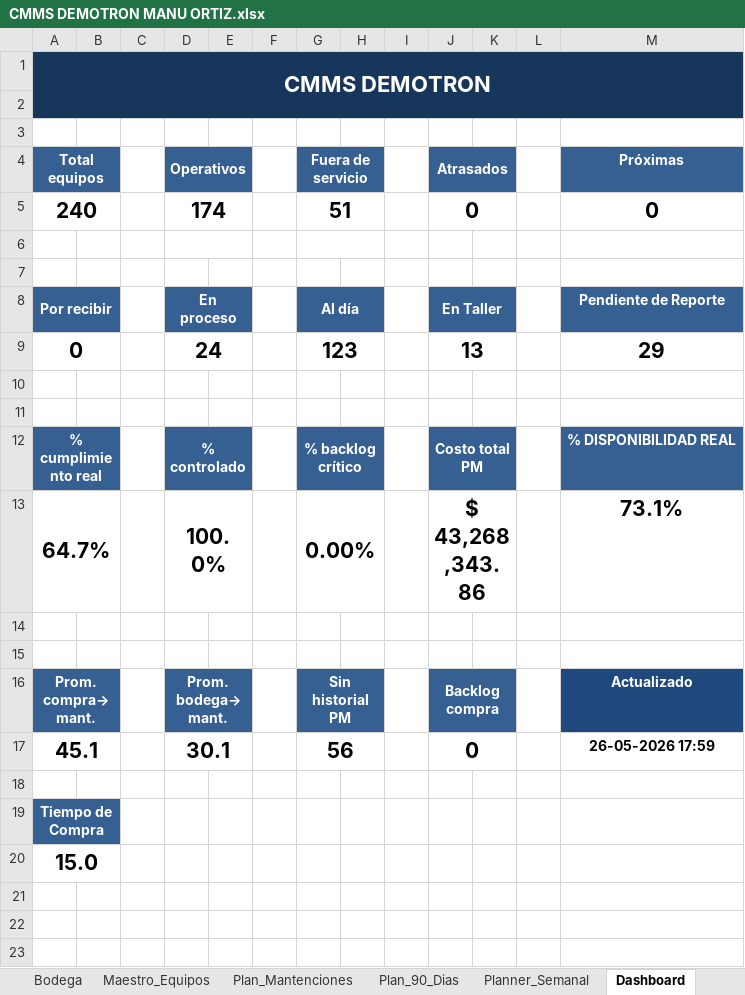
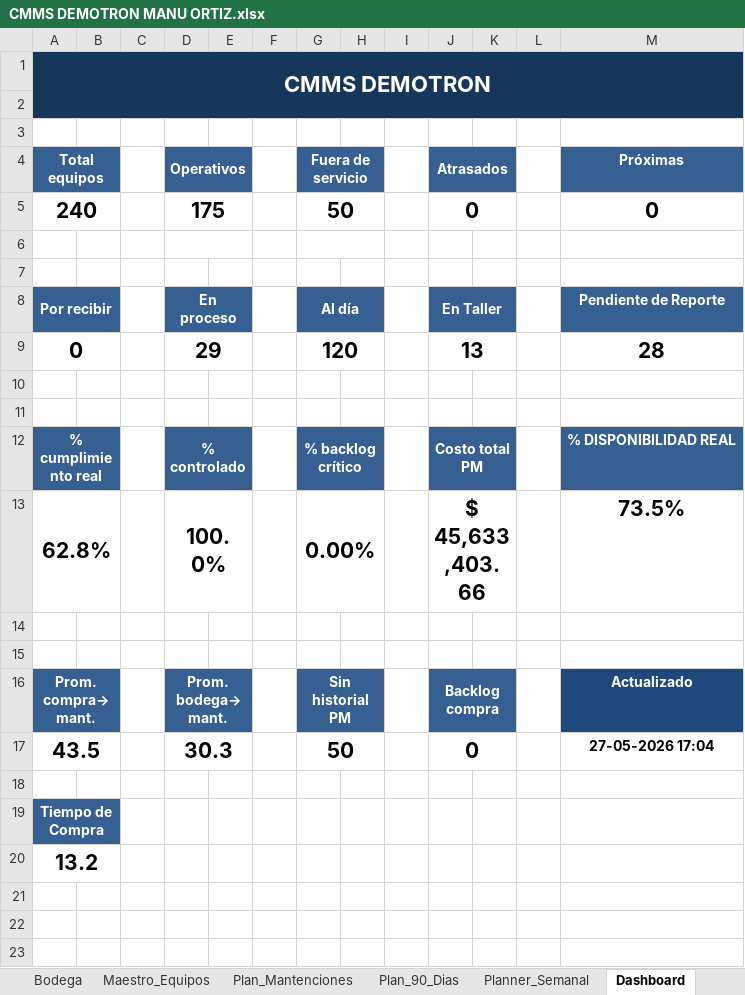
Before and after one commit to manuelortizortiz/cmms-demotron, an Excel workbook: CMMS DEMOTRON MANU ORTIZ.xlsx, sheet Dashboard, drawn as a sheet; only a part is shown; values as stored, in another font and other column widths than the file's, no borders; charts and pictures and conditional formats not drawn; removed rows and columns are numbered as before the commit, all else as after; the diff covers the shown part only; the diff names each change by its address in the sheet, - before the commit and + after, or states it on an @@ line.

```diff
--- a/CMMS DEMOTRON MANU ORTIZ.xlsx (sheet Dashboard)
+++ b/CMMS DEMOTRON MANU ORTIZ.xlsx (sheet Dashboard)
-D5 (Operativos): 174
+D5 (Operativos): 175
-G5 (Fuera de servicio): 51
+G5 (Fuera de servicio): 50
-D9 (Operativos): 24
+D9 (Operativos): 29
-G9 (Fuera de servicio): 123
+G9 (Fuera de servicio): 120
-M9 (Próximas): 29
+M9 (Próximas): 28
-row 13: 64.7% |  |  | 100.0% |  |  | 0.00% |  |  | $ 43,268,343.86 |  |  | 73.1%
+row 13: 62.8% |  |  | 100.0% |  |  | 0.00% |  |  | $ 45,633,403.66 |  |  | 73.5%
-row 17: 45.1 |  |  | 30.1 |  |  | 56 |  |  | 0 |  |  | 26-05-2026 17:59
+row 17: 43.5 |  |  | 30.3 |  |  | 50 |  |  | 0 |  |  | 27-05-2026 17:04
-A20 (Total equipos): 15.0
+A20 (Total equipos): 13.2
```
Also changed, not shown: 1 added row, 1 removed row and 9 edited cells elsewhere in this sheet, sheet Plan_Mantenciones, sheet Maestro_Equipos, sheet Mantenciones, sheet Compras PM, sheet Plan_90_Dias, sheet Equipos, 3 more sheets, formulas that keep their value, hidden cells, charts or pictures.
